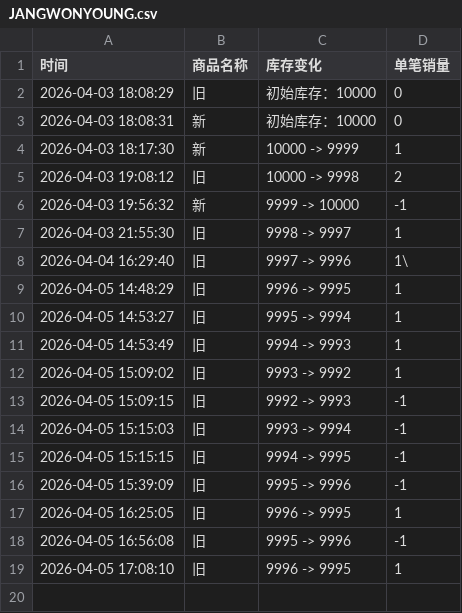
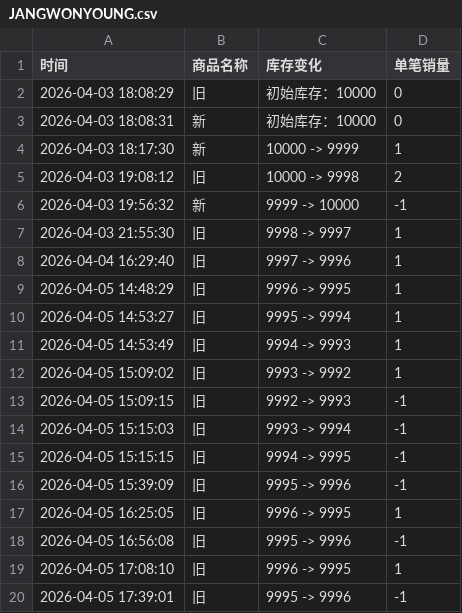
Before and after one commit to Juineii/ive_kms0403, a CSV file: JANGWONYOUNG.csv, drawn as a sheet.

Commit message:
自动更新数据 2026-04-05 17:39:01

```diff
--- a/JANGWONYOUNG.csv
+++ b/JANGWONYOUNG.csv
@@ -7,3 +7,3 @@
 2026-04-03 21:55:30,旧,9998 -> 9997,1
-2026-04-04 16:29:40,旧,9997 -> 9996,1\
+2026-04-04 16:29:40,旧,9997 -> 9996,1
 2026-04-05 14:48:29,旧,9996 -> 9995,1
@@ -19 +19,2 @@
 2026-04-05 17:08:10,旧,9996 -> 9995,1
+2026-04-05 17:39:01,旧,9995 -> 9996,-1
```
